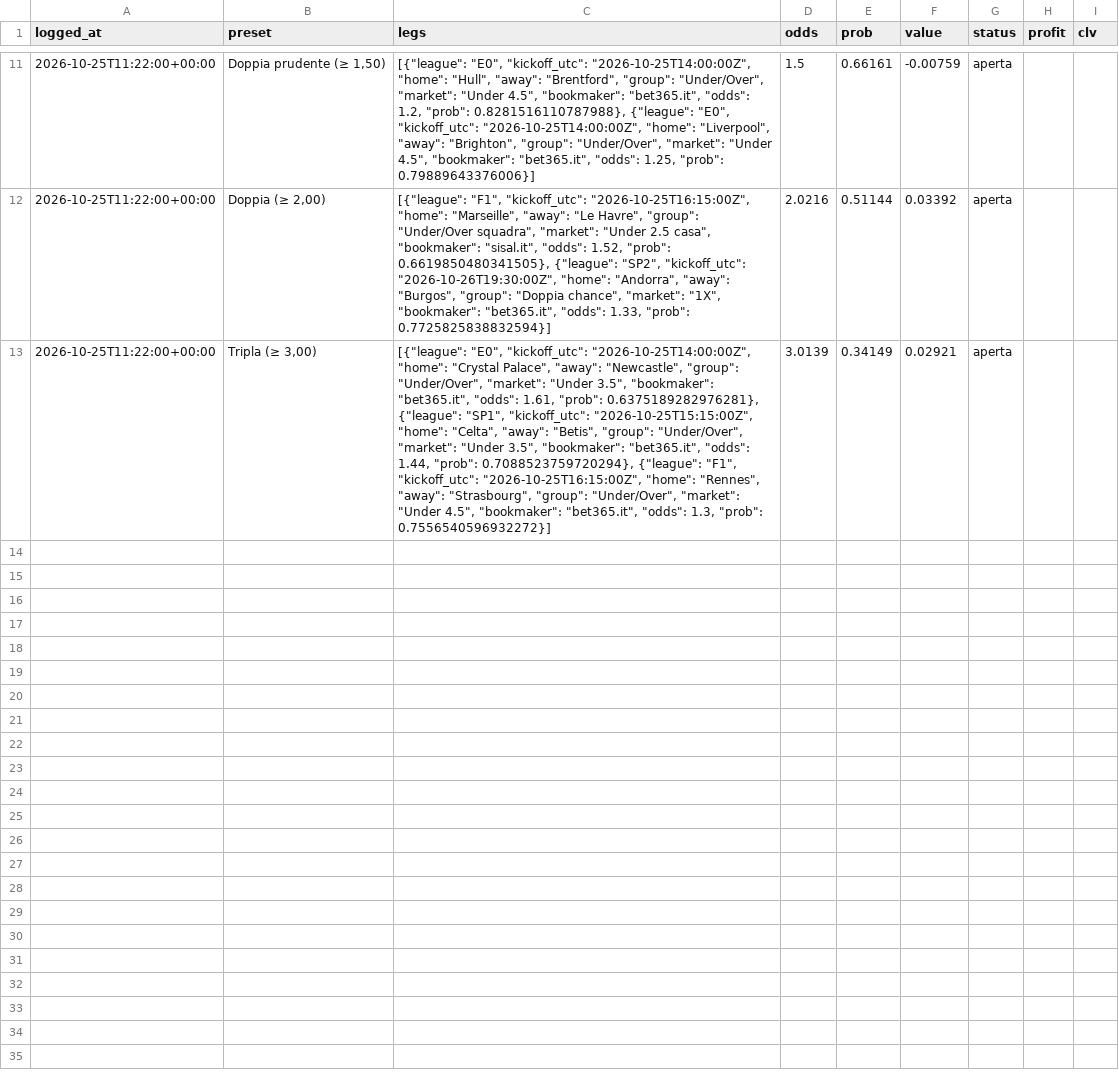
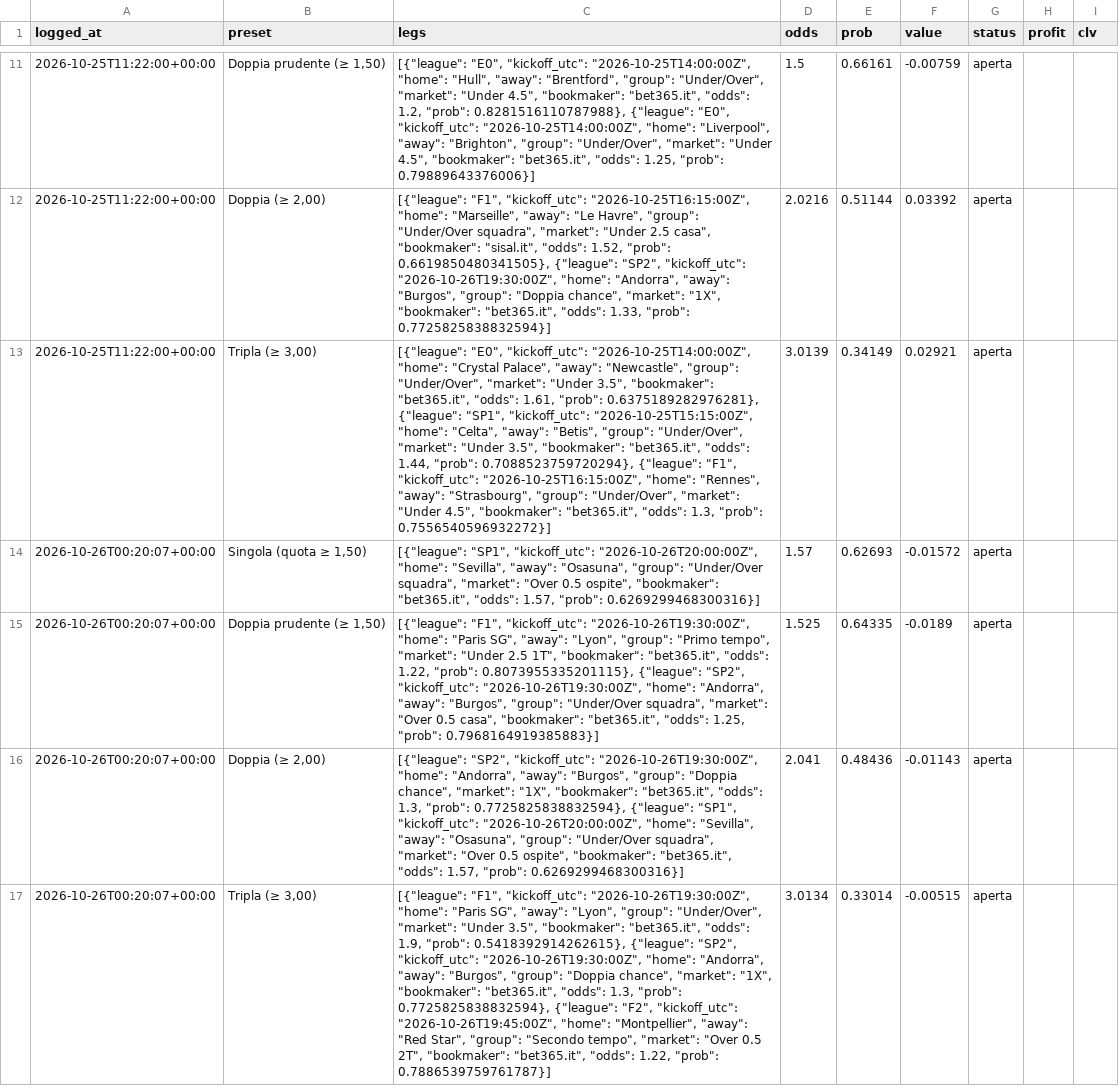
Before and after one commit to francyrussotti/forecast1x2, a CSV file: data/tips/slips_register.csv, drawn as a sheet; only a part is shown, gaps mark what is left out; the diff names each change by its address in the sheet, - before the commit and + after, or states it on an @@ line.

```diff
--- a/data/tips/slips_register.csv
+++ b/data/tips/slips_register.csv
+row 14: 2026-10-26T00:20:07+00:00 | Singola (quota ≥ 1,50) | [{"league": "SP1", "kickoff_utc": "2026-10-26T20:00:00Z", "home": "Sevilla", "away": "Osasuna", "group": "Under/Over squadra", "market": "Over 0.5 ospite", "bookmaker": "bet365.it", "odds": 1.57, "prob": 0.6269299468300316}] | 1.57 | 0.62693 | -0.01572 | aperta
+row 15: 2026-10-26T00:20:07+00:00 | Doppia prudente (≥ 1,50) | [{"league": "F1", "kickoff_utc": "2026-10-26T19:30:00Z", "home": "Paris SG", "away": "Lyon", "group": "Primo tempo", "market": "Under 2.5 1T", "bookmaker": "bet365.it", "odds": 1.22, "prob": 0.8073955335201115}, {"league": "SP2", "kickoff_utc": "2026-10-26T19:30:00Z", "home": "Andorra", "away": "Burgos", "group": "Under/Over squadra", "market": "Over 0.5 casa", "bookmaker": "bet365.it", "odds": 1.25, "prob": 0.7968164919385883}] | 1.525 | 0.64335 | -0.0189 | aperta
+row 16: 2026-10-26T00:20:07+00:00 | Doppia (≥ 2,00) | [{"league": "SP2", "kickoff_utc": "2026-10-26T19:30:00Z", "home": "Andorra", "away": "Burgos", "group": "Doppia chance", "market": "1X", "bookmaker": "bet365.it", "odds": 1.3, "prob": 0.7725825838832594}, {"league": "SP1", "kickoff_utc": "2026-10-26T20:00:00Z", "home": "Sevilla", "away": "Osasuna", "group": "Under/Over squadra", "market": "Over 0.5 ospite", "bookmaker": "bet365.it", "odds": 1.57, "prob": 0.6269299468300316}] | 2.041 | 0.48436 | -0.01143 | aperta
+row 17: 2026-10-26T00:20:07+00:00 | Tripla (≥ 3,00) | [{"league": "F1", "kickoff_utc": "2026-10-26T19:30:00Z", "home": "Paris SG", "away": "Lyon", "group": "Under/Over", "market": "Under 3.5", "bookmaker": "bet365.it", "odds": 1.9, "prob": 0.5418392914262615}, {"league": "SP2", "kickoff_utc": "2026-10-26T19:30:00Z", "home": "Andorra", "away": "Burgos", "group": "Doppia chance", "market": "1X", "bookmaker": "bet365.it", "odds": 1.3, "prob": 0.7725825838832594}, {"league": "F2", "kickoff_utc": "2026-10-26T19:45:00Z", "home": "Montpellier", "away": "Red Star", "group": "Secondo tempo", "market": "Over 0.5 2T", "bookmaker": "bet365.it", "odds": 1.22, "prob": 0.7886539759761787}] | 3.0134 | 0.33014 | -0.00515 | aperta
```
Also changed, not shown: data/processed/upcoming_odds.csv, outputs/fair_odds.csv, 5 other files.
